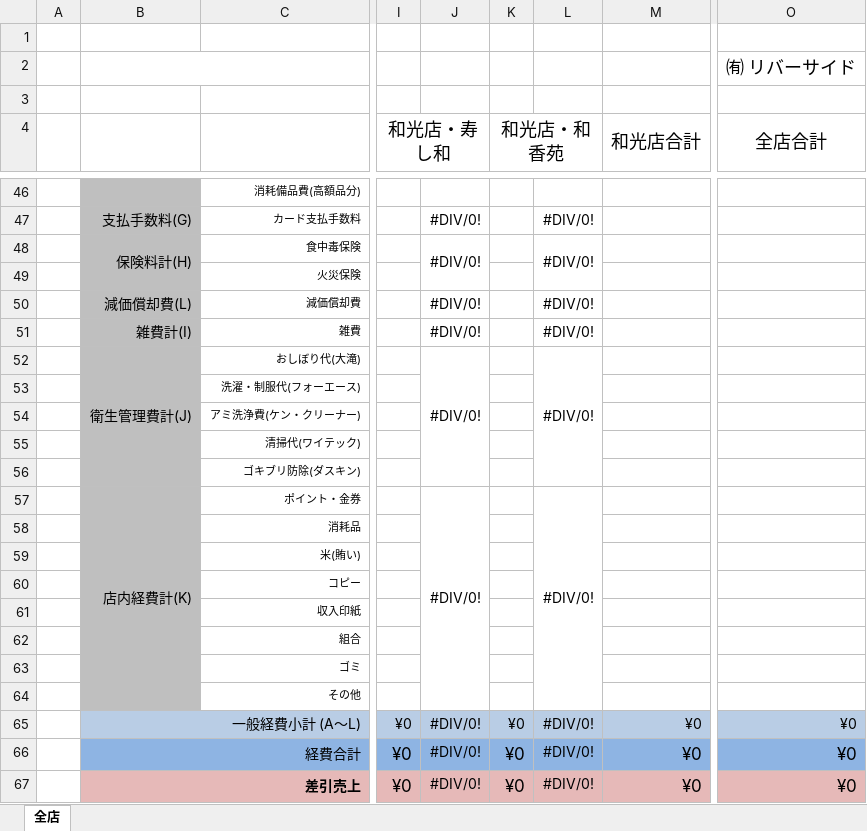
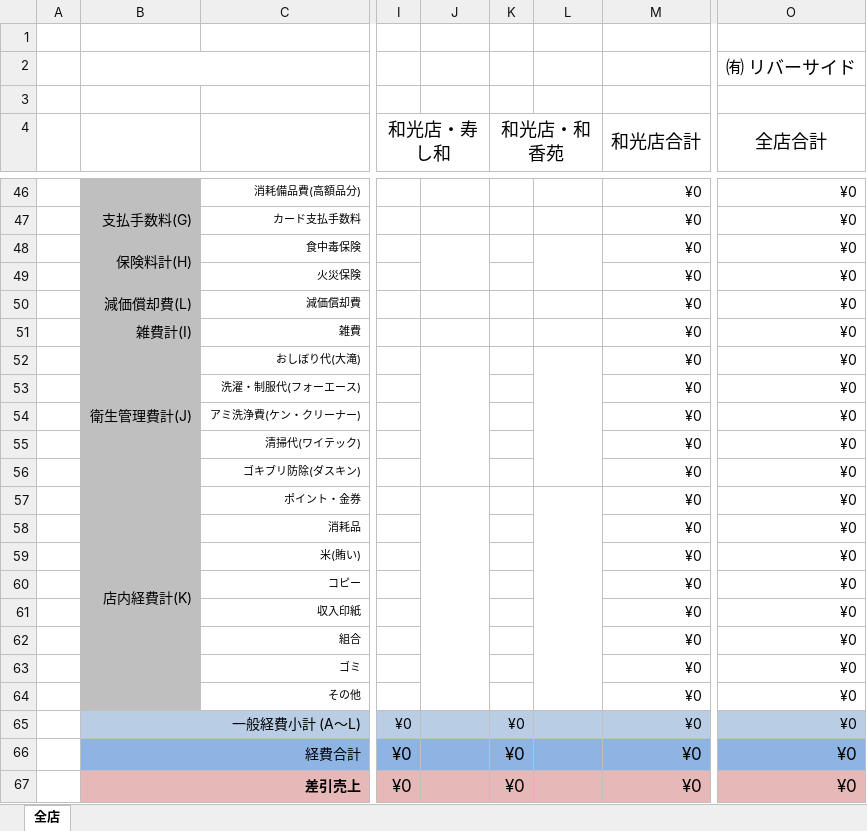
Before and after one commit to mark9211/sushikaz_3.0, an Excel workbook: app/webroot/excel/profit-and-loss.xlsx, sheet 全店, drawn as a sheet; only a part is shown, gaps mark what is left out; values as stored, in another font and other column widths than the file's, no borders; the diff covers the shown part only; the diff names each change by its address in the sheet, - before the commit and + after, or states it on an @@ line.

```diff
--- a/app/webroot/excel/profit-and-loss.xlsx (sheet 全店)
+++ b/app/webroot/excel/profit-and-loss.xlsx (sheet 全店)
-M46:M64 (和光店合計): (empty)
+M46:M64 (和光店合計): ¥0
-O46:O64 (全店合計): (empty)
+O46:O64 (全店合計): ¥0
-J47:J48: #DIV/0!
+J47:J48: (empty)
-L47:L48: #DIV/0!
+L47:L48: (empty)
-J50:J52: #DIV/0!
+J50:J52: (empty)
-L50:L52: #DIV/0!
+L50:L52: (empty)
-J57: #DIV/0!
+J57: (empty)
-L57: #DIV/0!
+L57: (empty)
-J65:J67: #DIV/0!
+J65:J67: (empty)
-L65:L67: #DIV/0!
+L65:L67: (empty)
```
Also changed, not shown: 60 edited cells elsewhere in this sheet, formulas that keep their value.
